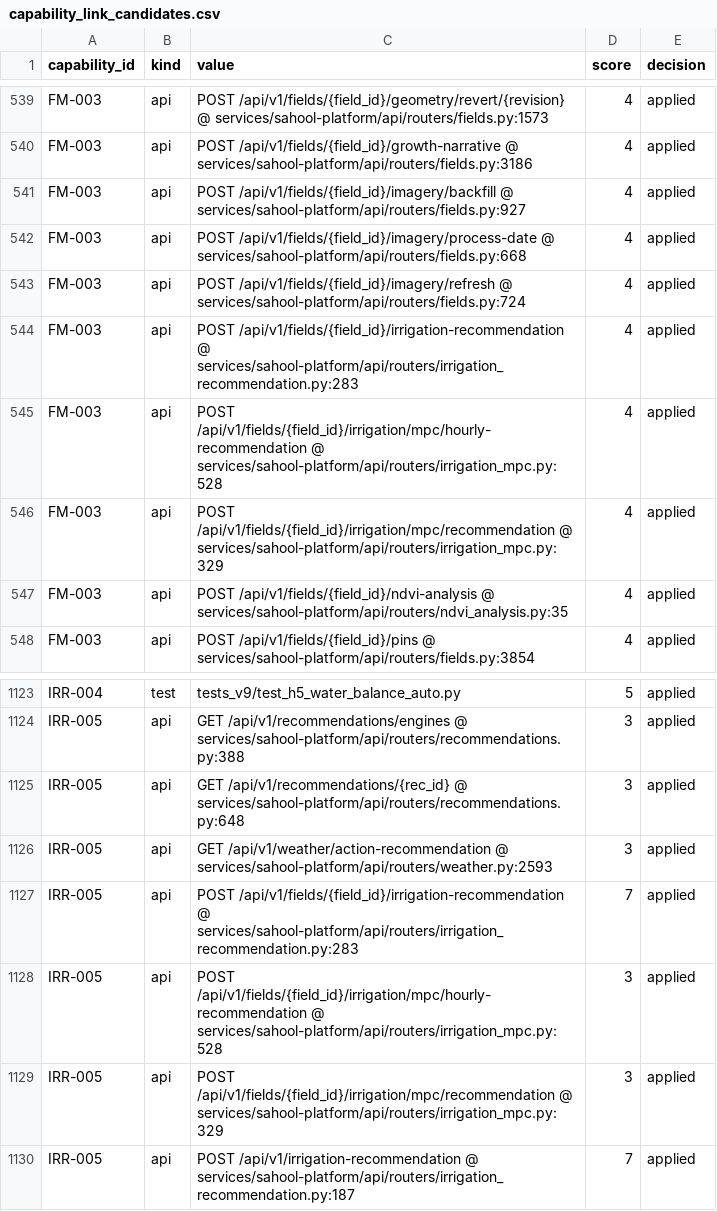
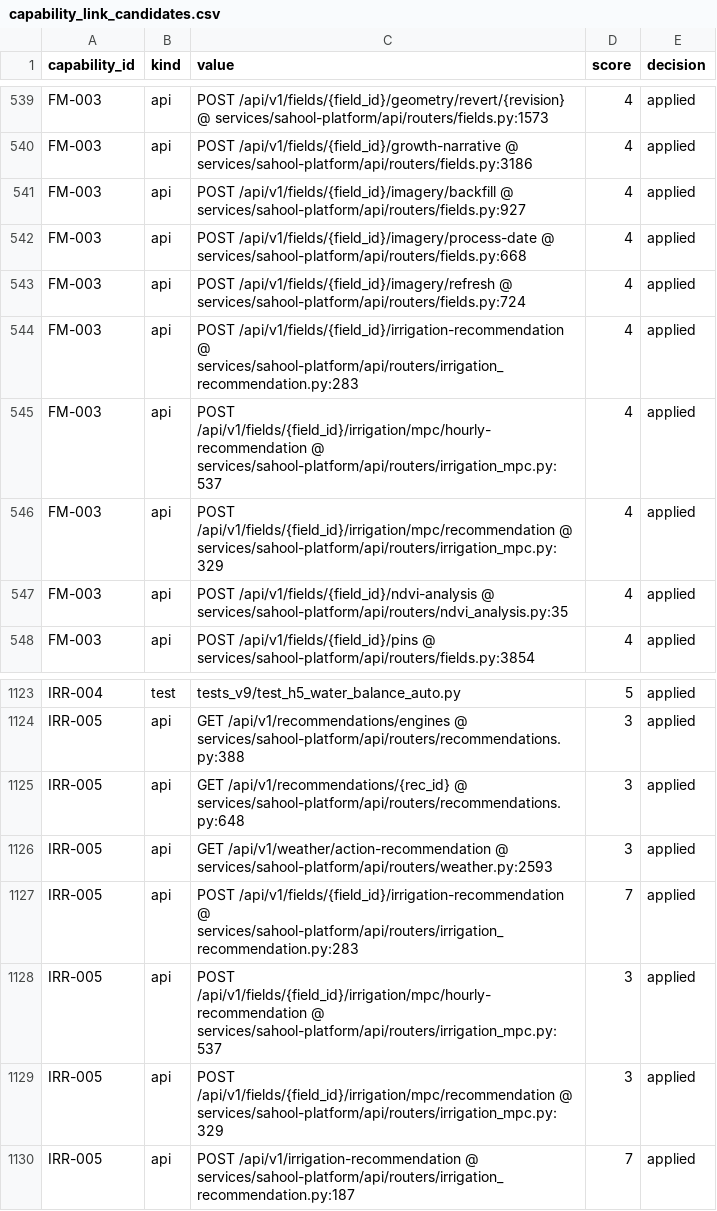
Before and after one commit to kafaat/ai_platform_complete_v2.0.0_enhanced, a CSV file: capabilities/generated/capability_link_candidates.csv, drawn as a sheet; only a part is shown, gaps mark what is left out.

```diff
--- a/capabilities/generated/capability_link_candidates.csv
+++ b/capabilities/generated/capability_link_candidates.csv
@@ -544,3 +544,3 @@ FM-003,api,POST /api/v1/fields/{field_id}/imagery/refresh @ services/sahool-plat
 FM-003,api,POST /api/v1/fields/{field_id}/irrigation-recommendation @ services/sahool-platform/api/routers/irrigation_recommendation.py:283,4,applied
-FM-003,api,POST /api/v1/fields/{field_id}/irrigation/mpc/hourly-recommendation @ services/sahool-platform/api/routers/irrigation_mpc.py:528,4,applied
+FM-003,api,POST /api/v1/fields/{field_id}/irrigation/mpc/hourly-recommendation @ services/sahool-platform/api/routers/irrigation_mpc.py:537,4,applied
 FM-003,api,POST /api/v1/fields/{field_id}/irrigation/mpc/recommendation @ services/sahool-platform/api/routers/irrigation_mpc.py:329,4,applied
@@ -1127,3 +1127,3 @@ IRR-005,api,GET /api/v1/weather/action-recommendation @ services/sahool-platform
 IRR-005,api,POST /api/v1/fields/{field_id}/irrigation-recommendation @ services/sahool-platform/api/routers/irrigation_recommendation.py:283,7,applied
-IRR-005,api,POST /api/v1/fields/{field_id}/irrigation/mpc/hourly-recommendation @ services/sahool-platform/api/routers/irrigation_mpc.py:528,3,applied
+IRR-005,api,POST /api/v1/fields/{field_id}/irrigation/mpc/hourly-recommendation @ services/sahool-platform/api/routers/irrigation_mpc.py:537,3,applied
 IRR-005,api,POST /api/v1/fields/{field_id}/irrigation/mpc/recommendation @ services/sahool-platform/api/routers/irrigation_mpc.py:329,3,applied
```
Also changed, not shown: api_versioning_inventory.csv, decision-lineage/generated/decision_lineage_nodes.csv, 54 other files.
